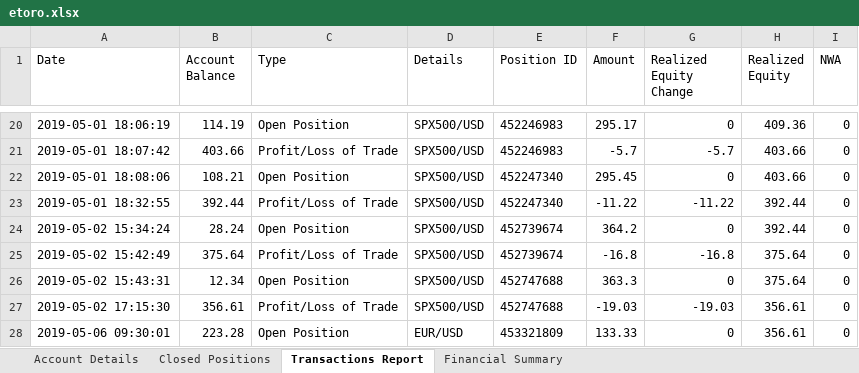
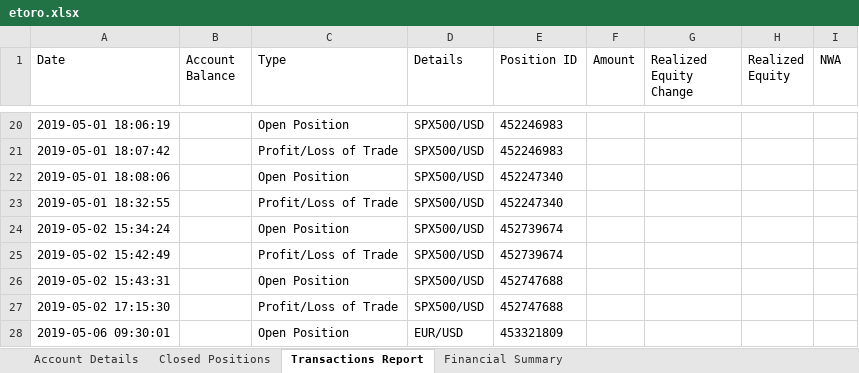
Before and after one commit to Pavli88/FFM_SYSTEM, an Excel workbook: Broker_data/etoro.xlsx, sheet Transactions Report, drawn as a sheet; only a part is shown, gaps mark what is left out; values as stored, in another font and other column widths than the file's, no borders; table styles not drawn; the diff covers the shown part only; the diff names each change by its address in the sheet, - before the commit and + after, or states it on an @@ line.

```diff
--- a/Broker_data/etoro.xlsx (sheet Transactions Report)
+++ b/Broker_data/etoro.xlsx (sheet Transactions Report)
-B20 (Account Balance): 114.19
+B20 (Account Balance): (empty)
-F20 (Amount): 295.17
+F20 (Amount): (empty)
-G20 (Realized Equity Change): 0
+G20 (Realized Equity Change): (empty)
-H20 (Realized Equity): 409.36
+H20 (Realized Equity): (empty)
-I20:I28 (NWA): 0
+I20:I28 (NWA): (empty)
-B21 (Account Balance): 403.66
+B21 (Account Balance): (empty)
-F21 (Amount): -5.7
+F21 (Amount): (empty)
-G21 (Realized Equity Change): -5.7
+G21 (Realized Equity Change): (empty)
-H21:H22 (Realized Equity): 403.66
+H21:H22 (Realized Equity): (empty)
-B22 (Account Balance): 108.21
+B22 (Account Balance): (empty)
-F22 (Amount): 295.45
+F22 (Amount): (empty)
-G22 (Realized Equity Change): 0
+G22 (Realized Equity Change): (empty)
-B23 (Account Balance): 392.44
+B23 (Account Balance): (empty)
-F23 (Amount): -11.22
+F23 (Amount): (empty)
-G23 (Realized Equity Change): -11.22
+G23 (Realized Equity Change): (empty)
-H23:H24 (Realized Equity): 392.44
+H23:H24 (Realized Equity): (empty)
-B24 (Account Balance): 28.24
+B24 (Account Balance): (empty)
-F24 (Amount): 364.2
+F24 (Amount): (empty)
-G24 (Realized Equity Change): 0
+G24 (Realized Equity Change): (empty)
-B25 (Account Balance): 375.64
+B25 (Account Balance): (empty)
-F25 (Amount): -16.8
+F25 (Amount): (empty)
-G25 (Realized Equity Change): -16.8
+G25 (Realized Equity Change): (empty)
-H25:H26 (Realized Equity): 375.64
+H25:H26 (Realized Equity): (empty)
-B26 (Account Balance): 12.34
+B26 (Account Balance): (empty)
-F26 (Amount): 363.3
+F26 (Amount): (empty)
-G26 (Realized Equity Change): 0
+G26 (Realized Equity Change): (empty)
-B27 (Account Balance): 356.61
+B27 (Account Balance): (empty)
-F27 (Amount): -19.03
+F27 (Amount): (empty)
-G27 (Realized Equity Change): -19.03
+G27 (Realized Equity Change): (empty)
-H27:H28 (Realized Equity): 356.61
+H27:H28 (Realized Equity): (empty)
-B28 (Account Balance): 223.28
+B28 (Account Balance): (empty)
-F28 (Amount): 133.33
+F28 (Amount): (empty)
-G28 (Realized Equity Change): 0
+G28 (Realized Equity Change): (empty)
```
Also changed, not shown: 21 added rows and 320 edited cells elsewhere in this sheet, sheet Closed Positions, sheet Account Details, sheet Financial Summary, 2 other files.
